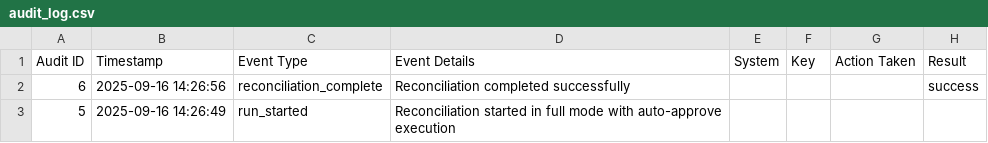
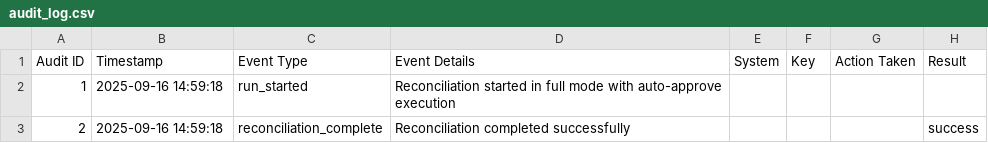
Before and after one commit to tkhongsap/keysync-mini, a CSV file: output/audit_log.csv, drawn as a sheet.

```diff
--- a/output/audit_log.csv
+++ b/output/audit_log.csv
@@ -1,3 +1,3 @@
 Audit ID,Timestamp,Event Type,Event Details,System,Key,Action Taken,Result
-6,2025-09-16 14:26:56,reconciliation_complete,Reconciliation completed successfully,,,,success
-5,2025-09-16 14:26:49,run_started,Reconciliation started in full mode with auto-approve execution,,,,
+1,2025-09-16 14:59:18,run_started,Reconciliation started in full mode with auto-approve execution,,,,
+2,2025-09-16 14:59:18,reconciliation_complete,Reconciliation completed successfully,,,,success
```
Also changed, not shown: output/reconciliation_summary.csv, 24 other files.
